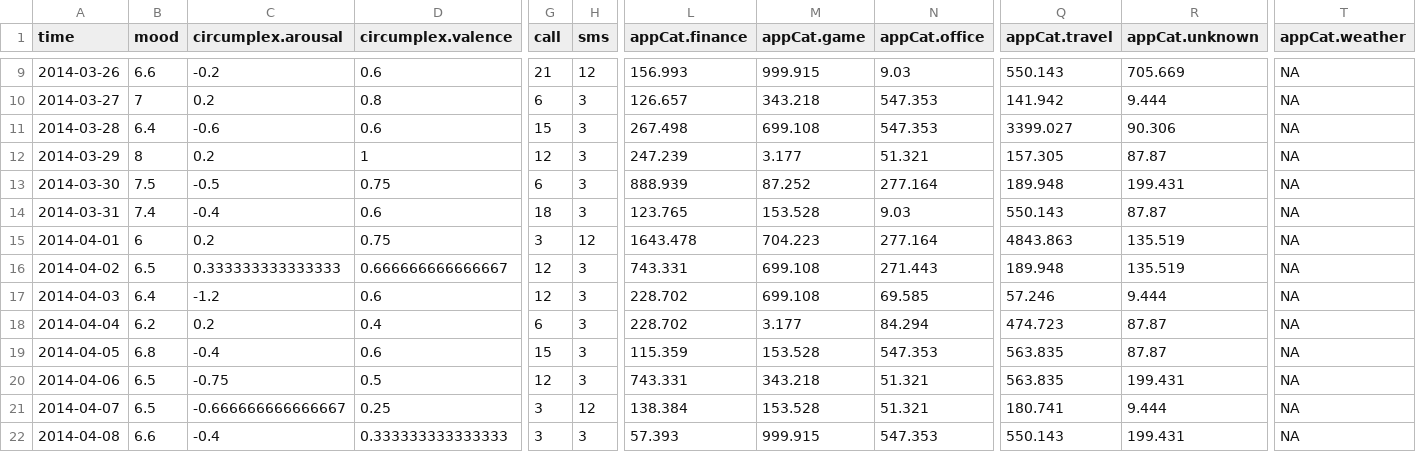
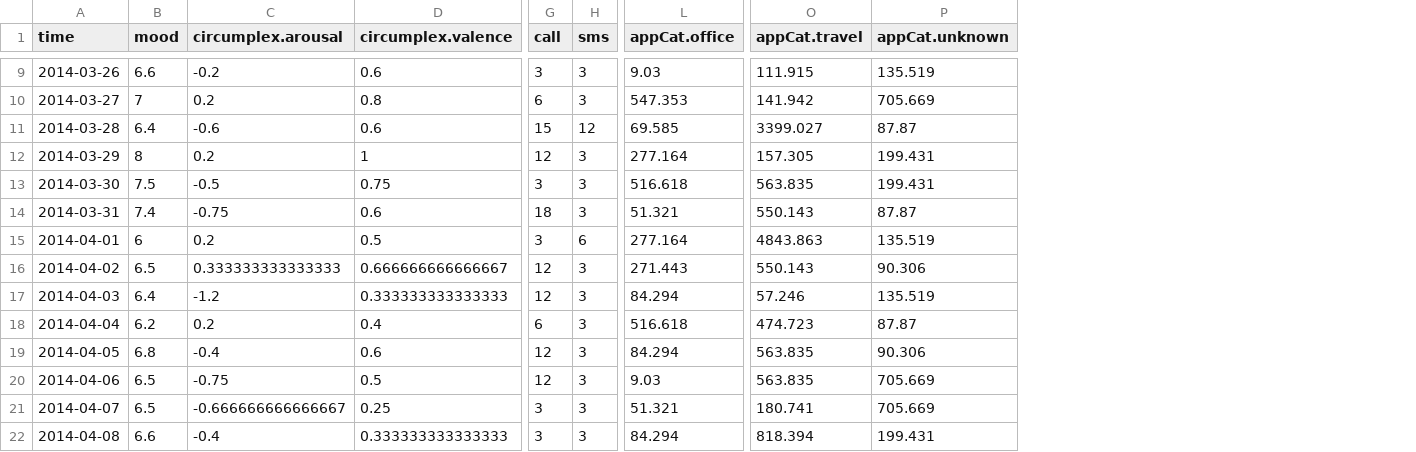
Before and after one commit to martaradzi/DataMiningTechniques, a CSV file: Assignment1-Advanced/data/summary/01_imputed.csv, drawn as a sheet; only a part is shown, gaps mark what is left out; removed rows and columns are numbered as before the commit, all else as after; the diff covers the shown part only; the diff names each change by its address in the sheet, - before the commit and + after, or states it on an @@ line.

```diff
--- a/Assignment1-Advanced/data/summary/01_imputed.csv
+++ b/Assignment1-Advanced/data/summary/01_imputed.csv
-column L (appCat.finance), rows 9-22: 156.993 | 126.657 | 267.498 | 247.239 | 888.939 | 123.765 | 1643.478 | 743.331 | 228.702 | 228.702 | 115.359 | 743.331 | 138.384 | 57.393
-column M (appCat.game), rows 9-22: 999.915 | 343.218 | 699.108 | 3.177 | 87.252 | 153.528 | 704.223 | 699.108 | 699.108 | 3.177 | 153.528 | 343.218 | 153.528 | 999.915
-column T (appCat.weather), rows 9-22: all NA
-G9 (call): 21
+G9 (call): 3
-H9 (sms): 12
+H9 (sms): 3
-O9 (appCat.travel): 550.143
+O9 (appCat.travel): 111.915
-P9 (appCat.unknown): 705.669
+P9 (appCat.unknown): 135.519
-P10 (appCat.unknown): 9.444
+P10 (appCat.unknown): 705.669
-H11 (sms): 3
+H11 (sms): 12
-L11 (appCat.office): 547.353
+L11 (appCat.office): 69.585
-P11 (appCat.unknown): 90.306
+P11 (appCat.unknown): 87.87
-L12 (appCat.office): 51.321
+L12 (appCat.office): 277.164
-P12 (appCat.unknown): 87.87
+P12 (appCat.unknown): 199.431
-G13 (call): 6
+G13 (call): 3
-L13 (appCat.office): 277.164
+L13 (appCat.office): 516.618
-O13 (appCat.travel): 189.948
+O13 (appCat.travel): 563.835
-C14 (circumplex.arousal): -0.4
+C14 (circumplex.arousal): -0.75
-L14 (appCat.office): 9.03
+L14 (appCat.office): 51.321
-D15 (circumplex.valence): 0.75
+D15 (circumplex.valence): 0.5
-H15 (sms): 12
+H15 (sms): 6
-O16 (appCat.travel): 189.948
+O16 (appCat.travel): 550.143
-P16 (appCat.unknown): 135.519
+P16 (appCat.unknown): 90.306
-D17 (circumplex.valence): 0.6
+D17 (circumplex.valence): 0.333333333333333
-L17 (appCat.office): 69.585
+L17 (appCat.office): 84.294
-P17 (appCat.unknown): 9.444
+P17 (appCat.unknown): 135.519
-L18 (appCat.office): 84.294
+L18 (appCat.office): 516.618
-G19 (call): 15
+G19 (call): 12
-L19 (appCat.office): 547.353
+L19 (appCat.office): 84.294
-P19 (appCat.unknown): 87.87
+P19 (appCat.unknown): 90.306
-L20 (appCat.office): 51.321
+L20 (appCat.office): 9.03
-P20 (appCat.unknown): 199.431
+P20 (appCat.unknown): 705.669
-H21 (sms): 12
+H21 (sms): 3
-P21 (appCat.unknown): 9.444
+P21 (appCat.unknown): 705.669
-L22 (appCat.office): 547.353
+L22 (appCat.office): 84.294
-O22 (appCat.travel): 550.143
+O22 (appCat.travel): 818.394
```
Also changed, not shown: 106 edited cells elsewhere in this file, 27 other files.
